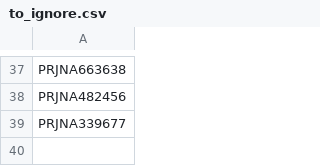
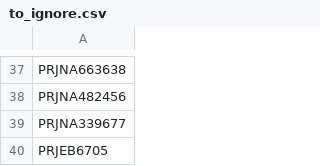
Before and after one commit to blekhmanlab/compendium, a CSV file: to_ignore.csv, drawn as a sheet; only a part is shown, gaps mark what is left out.

Commit message:
More errors

```diff
--- a/to_ignore.csv
+++ b/to_ignore.csv
@@ -39 +39,2 @@ PRJNA482456
 PRJNA339677
+PRJEB6705
```
